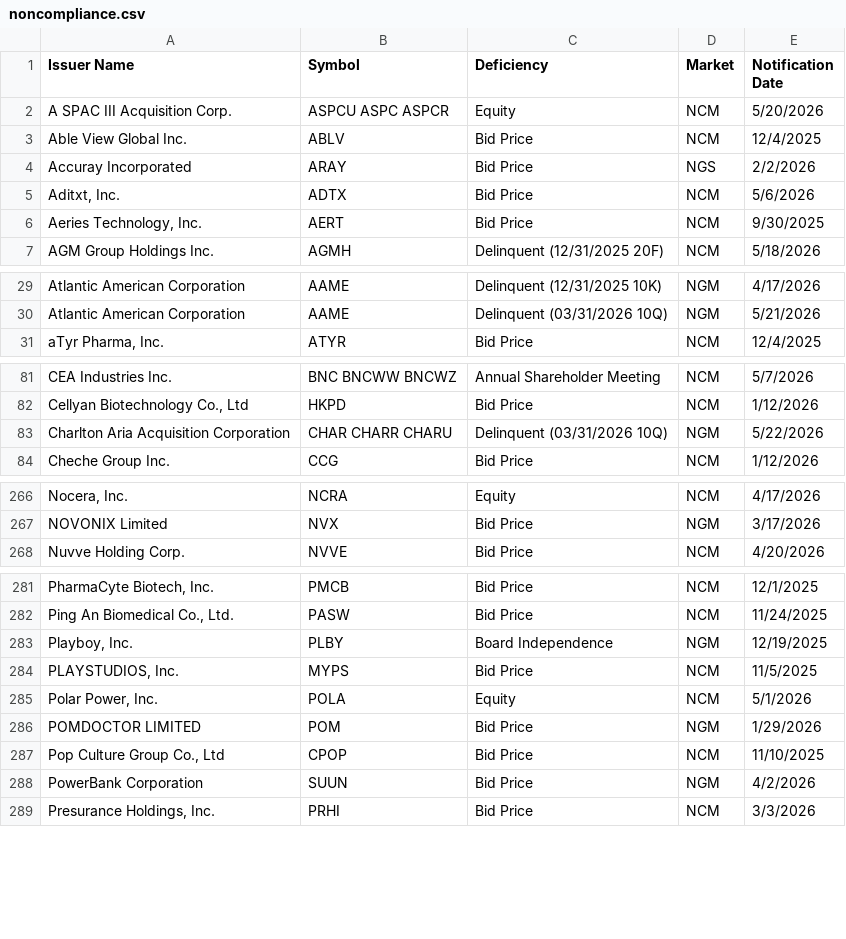
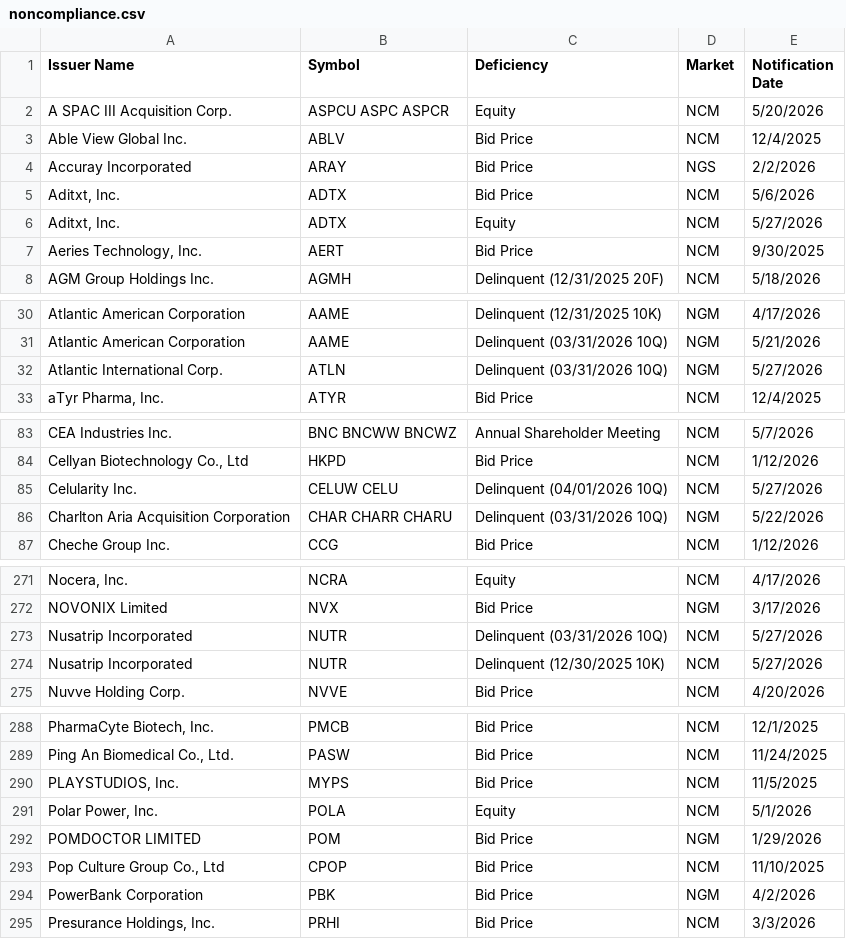
Before and after one commit to ieattokens/noncompliance, a CSV file: noncompliance.csv, drawn as a sheet; only a part is shown, gaps mark what is left out; the diff covers the shown part only.

```diff
--- a/noncompliance.csv
+++ b/noncompliance.csv
@@ -5,2 +5,3 @@
 "Aditxt, Inc.","ADTX","Bid Price","NCM","5/6/2026"
+"Aditxt, Inc.","ADTX","Equity","NCM","5/27/2026"
 "Aeries Technology, Inc.","AERT","Bid Price","NCM","9/30/2025"
@@ -30,2 +31,3 @@
 "Atlantic American Corporation","AAME","Delinquent (03/31/2026 10Q)","NGM","5/21/2026"
+"Atlantic International Corp.","ATLN","Delinquent (03/31/2026 10Q)","NGM","5/27/2026"
 "aTyr Pharma, Inc.","ATYR","Bid Price","NCM","12/4/2025"
@@ -82,2 +84,3 @@
 "Cellyan Biotechnology Co., Ltd ","HKPD","Bid Price","NCM","1/12/2026"
+"Celularity Inc.","CELUW CELU","Delinquent (04/01/2026 10Q)","NCM","5/27/2026"
 "Charlton Aria Acquisition Corporation","CHAR CHARR CHARU","Delinquent (03/31/2026 10Q)","NGM","5/22/2026"
@@ -267,2 +272,4 @@
 "NOVONIX Limited","NVX","Bid Price","NGM","3/17/2026"
+"Nusatrip Incorporated","NUTR","Delinquent (03/31/2026 10Q)","NCM","5/27/2026"
+"Nusatrip Incorporated","NUTR","Delinquent (12/30/2025 10K)","NCM","5/27/2026"
 "Nuvve Holding Corp.","NVVE","Bid Price","NCM","4/20/2026"
@@ -282,3 +289,2 @@
 "Ping An Biomedical Co., Ltd.","PASW","Bid Price","NCM","11/24/2025"
-"Playboy, Inc.","PLBY","Board Independence","NGM","12/19/2025"
 "PLAYSTUDIOS, Inc. ","MYPS","Bid Price","NCM","11/5/2025"
@@ -287,3 +293,3 @@
 "Pop Culture Group Co., Ltd","CPOP","Bid Price","NCM","11/10/2025"
-"PowerBank Corporation","SUUN","Bid Price","NGM","4/2/2026"
+"PowerBank Corporation","PBK","Bid Price","NGM","4/2/2026"
 "Presurance Holdings, Inc.","PRHI","Bid Price","NCM","3/3/2026"
```
Also changed, not shown: 3 added rows and 1 removed row elsewhere in this file, 1 other file.
